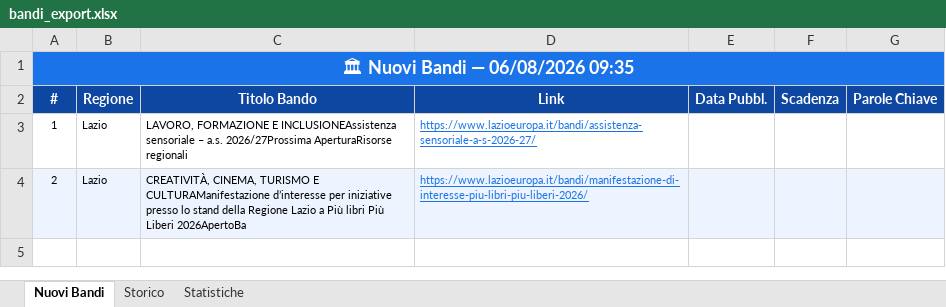
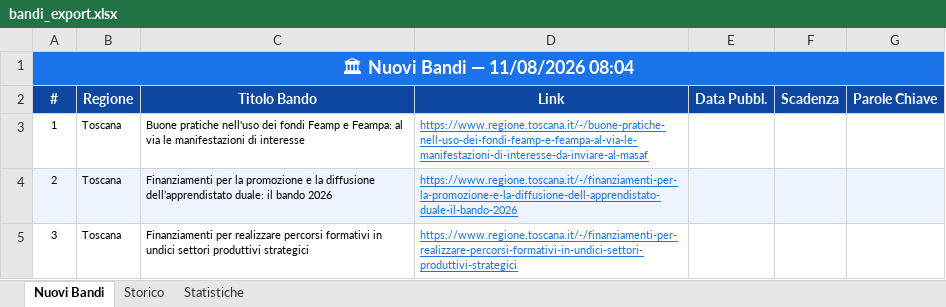
Before and after one commit to cdalvise/bandi-monitor, an Excel workbook: data/bandi_export.xlsx, sheet Nuovi Bandi, drawn as a sheet; values as stored, in another font and other column widths than the file's, no borders; the diff names each change by its address in the sheet, - before the commit and + after, or states it on an @@ line.

```diff
--- a/data/bandi_export.xlsx (sheet Nuovi Bandi)
+++ b/data/bandi_export.xlsx (sheet Nuovi Bandi)
-A1 (#): 🏛 Nuovi Bandi — 06/08/2026 09:35
+A1 (#): 🏛 Nuovi Bandi — 11/08/2026 08:04
-B3:B4 (Regione): Lazio
+B3:B4 (Regione): Toscana
-C3 (Titolo Bando): LAVORO, FORMAZIONE E INCLUSIONEAssistenza sensoriale – a.s. 2026/27Prossima AperturaRisorse regionali
+C3 (Titolo Bando): Buone pratiche nell'uso dei fondi Feamp e Feampa: al via le manifestazioni di interesse
-D3 (Link): https://www.lazioeuropa.it/bandi/assistenza-sensoriale-a-s-2026-27/
+D3 (Link): https://www.regione.toscana.it/-/buone-pratiche-nell-uso-dei-fondi-feamp-e-feampa-al-via-le-manifestazioni-di-interesse-da-inviare-al-masaf
-C4 (Titolo Bando): CREATIVITÀ, CINEMA, TURISMO E CULTURAManifestazione d’interesse per iniziative presso lo stand della Regione Lazio a Più libri Più Liberi 2026ApertoBa
+C4 (Titolo Bando): Finanziamenti per la promozione e la diffusione dell’apprendistato duale: il bando 2026
-D4 (Link): https://www.lazioeuropa.it/bandi/manifestazione-di-interesse-piu-libri-piu-liberi-2026/
+D4 (Link): https://www.regione.toscana.it/-/finanziamenti-per-la-promozione-e-la-diffusione-dell-apprendistato-duale-il-bando-2026
+row 5: 3 | Toscana | Finanziamenti per realizzare percorsi formativi in undici settori produttivi strategici | https://www.regione.toscana.it/-/finanziamenti-per-realizzare-percorsi-formativi-in-undici-settori-produttivi-strategici
```
Also changed, not shown: sheet Storico, sheet Statistiche, 1 other file.
